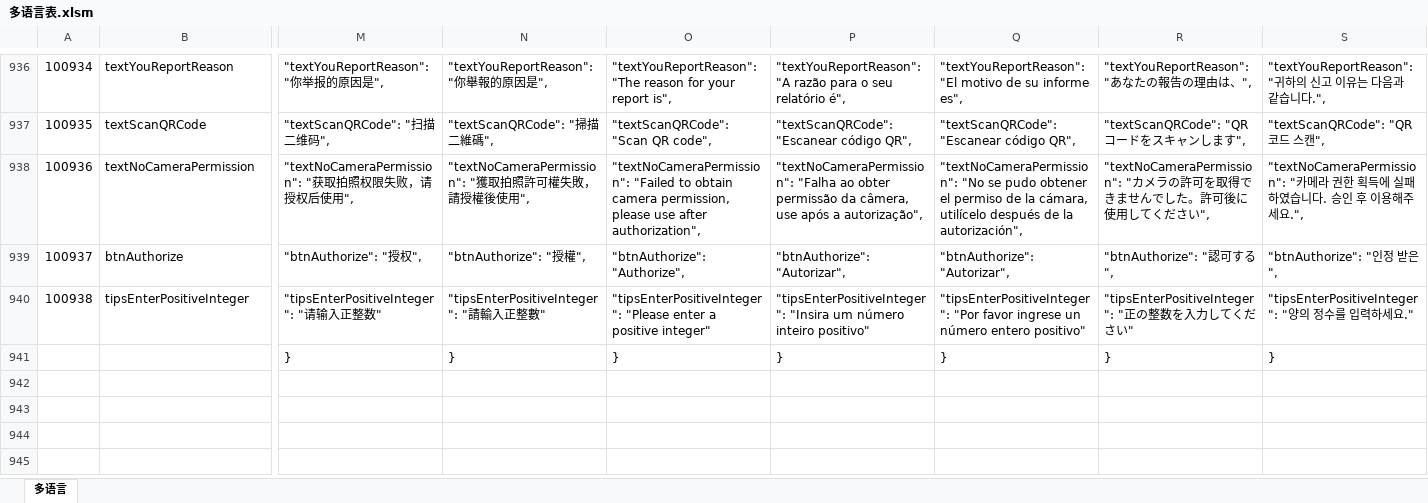
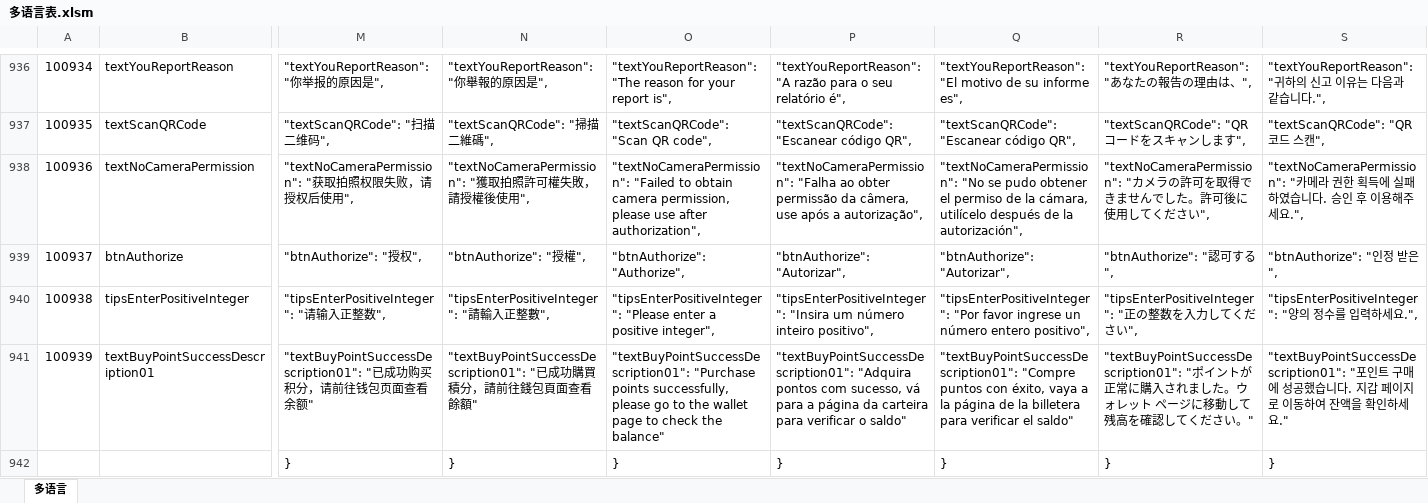
Before and after one commit to liujianyu57/socrates-lang, an Excel workbook: 多语言表.xlsm, sheet 多语言, drawn as a sheet; only a part is shown, gaps mark what is left out; values as stored, in another font and other column widths than the file's, no borders; charts and pictures and conditional formats not drawn; rows hold the shown columns only; the diff covers the shown part only; the diff names each change by its address in the sheet, - before the commit and + after, or states it on an @@ line.

```diff
--- a/多语言表.xlsm (sheet 多语言)
+++ b/多语言表.xlsm (sheet 多语言)
-M940: "tipsEnterPositiveInteger": "请输入正整数"
+M940: "tipsEnterPositiveInteger": "请输入正整数",
-N940: "tipsEnterPositiveInteger": "請輸入正整數"
+N940: "tipsEnterPositiveInteger": "請輸入正整數",
-O940: …a positive integer"
+O940: …a positive integer",
-P940: …número inteiro positivo"
+P940: …número inteiro positivo",
-Q940: …número entero positivo"
+Q940: …número entero positivo",
-R940: "tipsEnterPositiveInteger": "正の整数を入力してください"
+R940: "tipsEnterPositiveInteger": "正の整数を入力してください",
-S940: "tipsEnterPositiveInteger": "양의 정수를 입력하세요."
+S940: "tipsEnterPositiveInteger": "양의 정수를 입력하세요.",
+row 941: 100939 | textBuyPointSuccessDescription01 | "textBuyPointSuccessDescription01": "已成功购买积分，请前往钱包页面查看余额" | "textBuyPointSuccessDescription01": "已成功購買積分，請前往錢包頁面查看餘額" | "textBuyPointSuccessDescription01": "Purchase points successfully, please go to the wallet page to check the balance" | "textBuyPointSuccessDescription01": "Adquira pontos com sucesso, vá para a página da carteira para verificar o saldo" | "textBuyPointSuccessDescription01": "Compre puntos con éxito, vaya a la página de la billetera para verificar el saldo" | "textBuyPointSuccessDescription01": "ポイントが正常に購入されました。ウォレット ページに移動して残高を確認してください。" | "textBuyPointSuccessDescription01": "포인트 구매에 성공했습니다. 지갑 페이지로 이동하여 잔액을 확인하세요."
```
Also changed, not shown: 2 edited cells elsewhere in this sheet, 9 other files.
